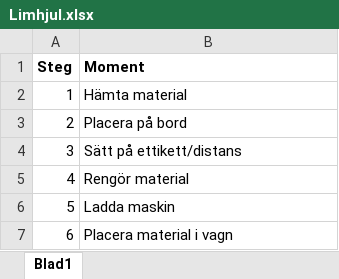
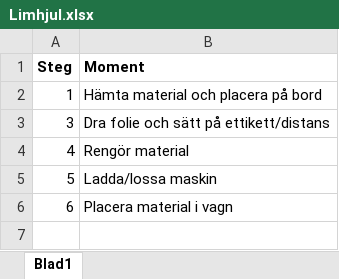
Before and after one commit to MrMartinPet/steptimer, an Excel workbook: Limhjul.xlsx, sheet Blad1, drawn as a sheet; values as stored, in another font and other column widths than the file's, no borders; table styles not drawn; removed rows and columns are numbered as before the commit, all else as after; the diff names each change by its address in the sheet, - before the commit and + after, or states it on an @@ line.

Commit message:
Show current cycle only, allow notes on current or latest cycle and update Limhjul steps

```diff
--- a/Limhjul.xlsx (sheet Blad1)
+++ b/Limhjul.xlsx (sheet Blad1)
-B2 (Moment): Hämta material
+B2 (Moment): Hämta material och placera på bord
-row 3: 2 | Placera på bord
-B3 (Moment): Sätt på ettikett/distans
+B3 (Moment): Dra folie och sätt på ettikett/distans
-B5 (Moment): Ladda maskin
+B5 (Moment): Ladda/lossa maskin
```
Also changed, not shown: 1 other file.
